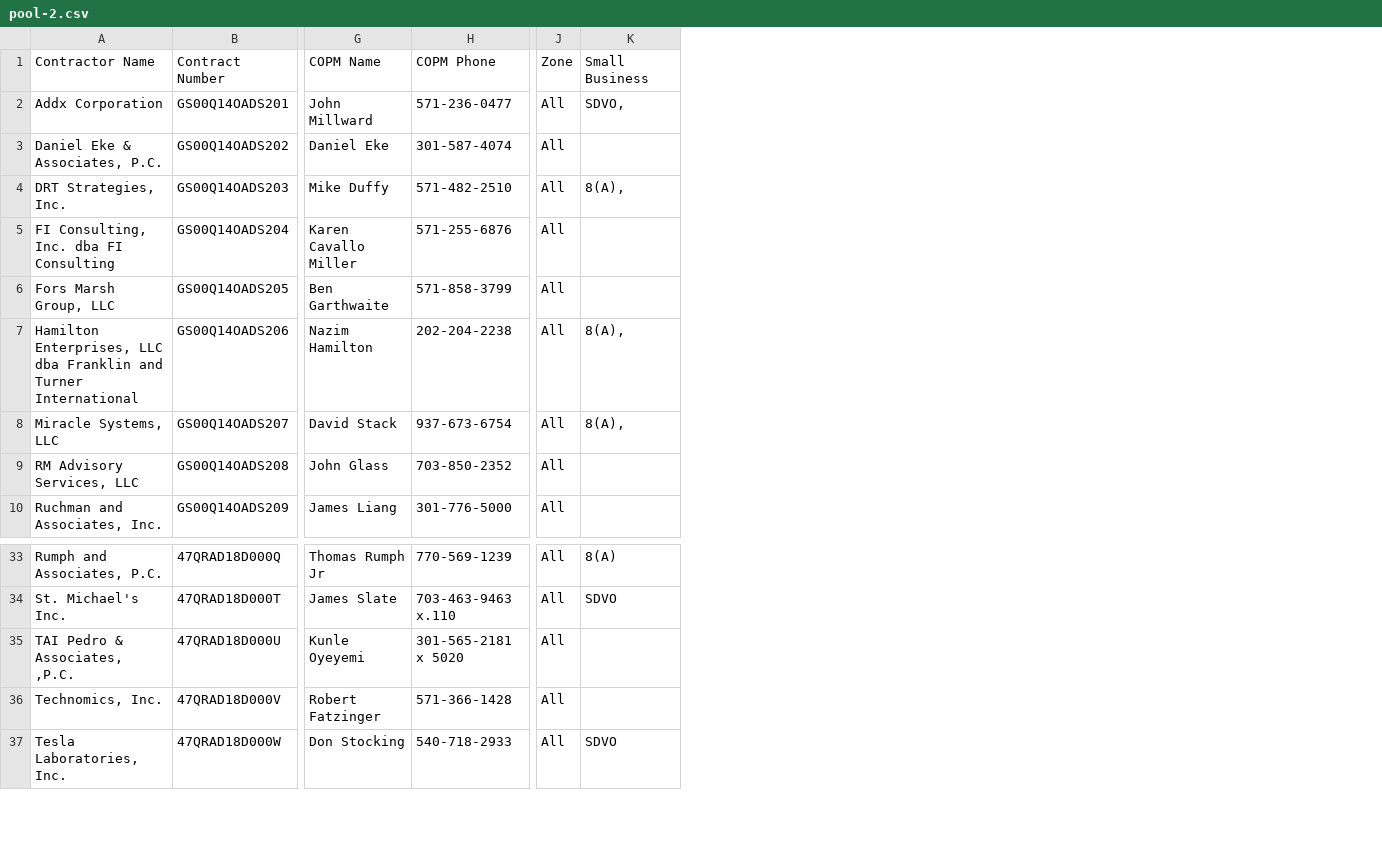
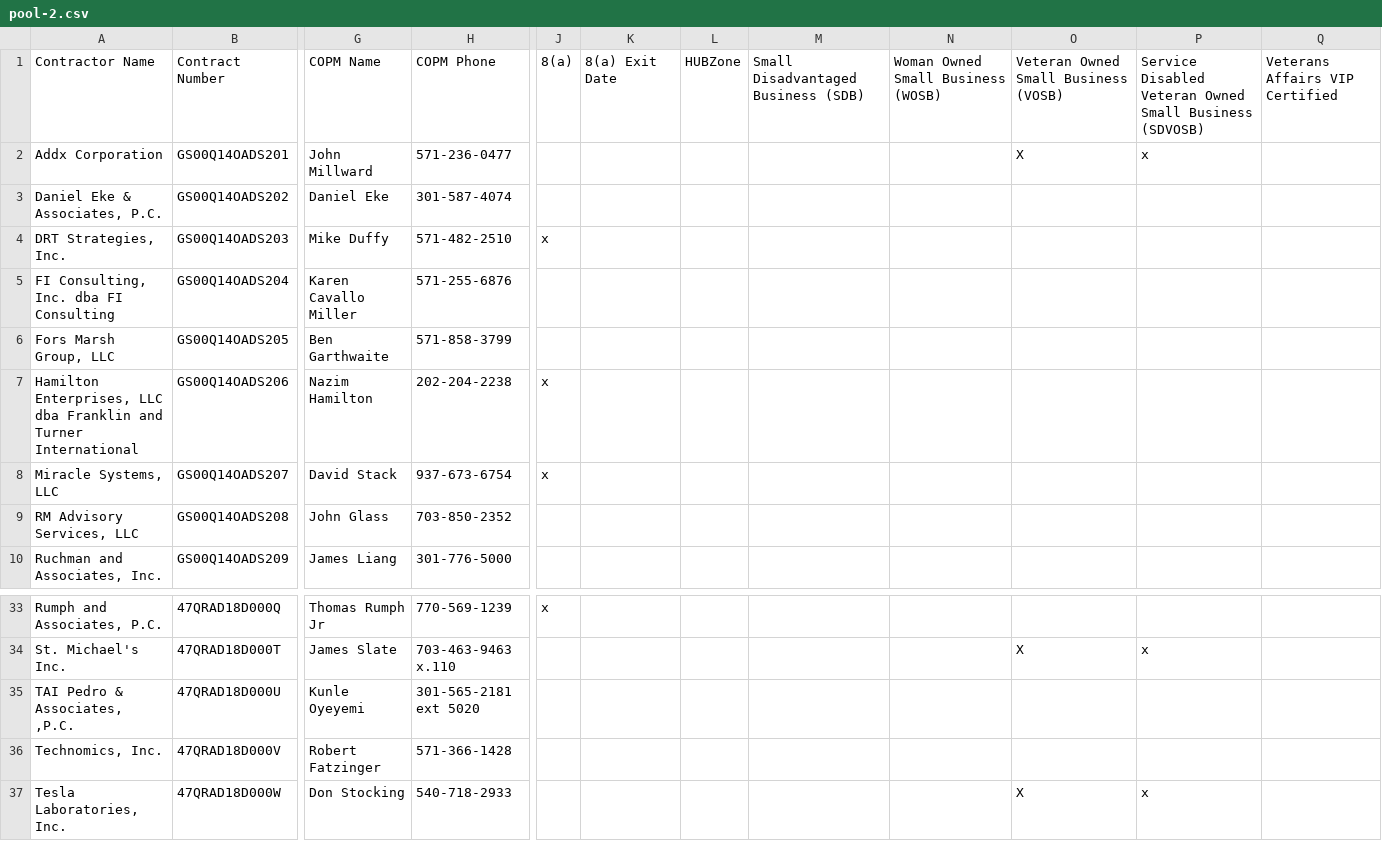
Before and after one commit to snakrani/discovery, a CSV file: app/data/pools/oasis_sb/pool-2.csv, drawn as a sheet; only a part is shown, gaps mark what is left out; removed rows and columns are numbered as before the commit, all else as after; the diff names each change by its address in the sheet, - before the commit and + after, or states it on an @@ line.

Commit message:
Updating the OASIS small business pool data files.

```diff
--- a/app/data/pools/oasis_sb/pool-2.csv
+++ b/app/data/pools/oasis_sb/pool-2.csv
-column J, rows 1-10: Zone | All | All | All | All | All | All | All | All | All; rows 33-37: all All
-column K, rows 1-8: Small Business | SDVO, |  | 8(A), |  |  | 8(A), | 8(A),; rows 33-37: 8(A) | SDVO |  |  | SDVO
+column J, rows 1-8: 8(a) |  |  | x |  |  | x | x; row 33: x
+column K, row 1: 8(a) Exit Date
+column L, row 1: HUBZone
+column M, row 1: Small Disadvantaged Business (SDB)
+column N, row 1: Woman Owned Small Business (WOSB)
+column O, rows 1-2: Veteran Owned Small Business (VOSB) | X; rows 34-37: X |  |  | X
+column P, rows 1-2: Service Disabled Veteran Owned Small Business (SDVOSB) | x; rows 34-37: x |  |  | x
+column Q, row 1: Veterans Affairs VIP Certified
-H35: 301-565-2181 x 5020
+H35: 301-565-2181 ext 5020
```
Also changed, not shown: app/data/pools/oasis_sb/pool-3.csv, app/data/pools/oasis_sb/pool-4.csv, 4 other files.
